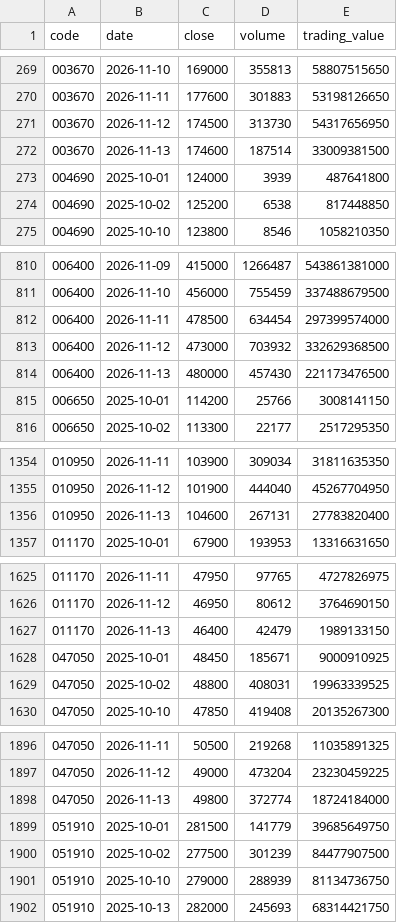
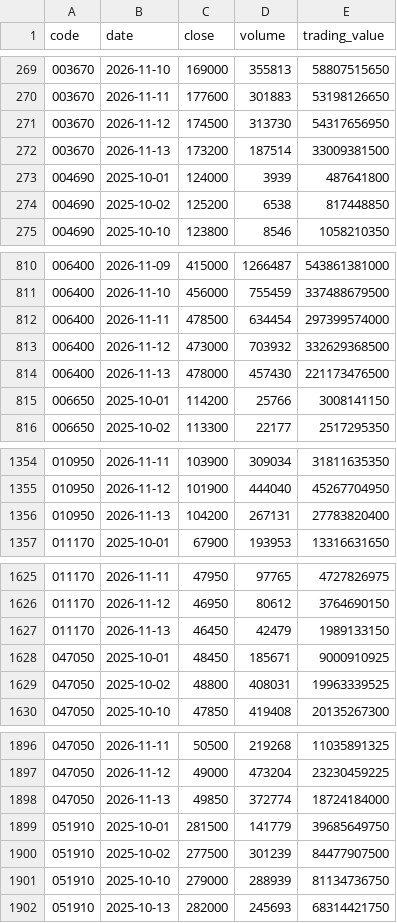
Before and after one commit to Jayk-resonance/sk-innovation-stock-kpi, a CSV file: data/normalized/prices.csv, drawn as a sheet; only a part is shown, gaps mark what is left out; the diff covers the shown part only.

Commit message:
Correct Nov 13 KIS finalized closes

```diff
--- a/data/normalized/prices.csv
+++ b/data/normalized/prices.csv
@@ -271,3 +271,3 @@ code,date,close,volume,trading_value
 003670,2026-11-12,174500,313730,54317656950
-003670,2026-11-13,174600,187514,33009381500
+003670,2026-11-13,173200,187514,33009381500
 004690,2025-10-01,124000,3939,487641800
@@ -813,3 +813,3 @@ code,date,close,volume,trading_value
 006400,2026-11-12,473000,703932,332629368500
-006400,2026-11-13,480000,457430,221173476500
+006400,2026-11-13,478000,457430,221173476500
 006650,2025-10-01,114200,25766,3008141150
@@ -1355,3 +1355,3 @@ code,date,close,volume,trading_value
 010950,2026-11-12,101900,444040,45267704950
-010950,2026-11-13,104600,267131,27783820400
+010950,2026-11-13,104200,267131,27783820400
 011170,2025-10-01,67900,193953,13316631650
@@ -1626,3 +1626,3 @@ code,date,close,volume,trading_value
 011170,2026-11-12,46950,80612,3764690150
-011170,2026-11-13,46400,42479,1989133150
+011170,2026-11-13,46450,42479,1989133150
 047050,2025-10-01,48450,185671,9000910925
@@ -1897,3 +1897,3 @@ code,date,close,volume,trading_value
 047050,2026-11-12,49000,473204,23230459225
-047050,2026-11-13,49800,372774,18724184000
+047050,2026-11-13,49850,372774,18724184000
 051910,2025-10-01,281500,141779,39685649750
```
Also changed, not shown: 3 edited cells elsewhere in this file, 5 other files.
